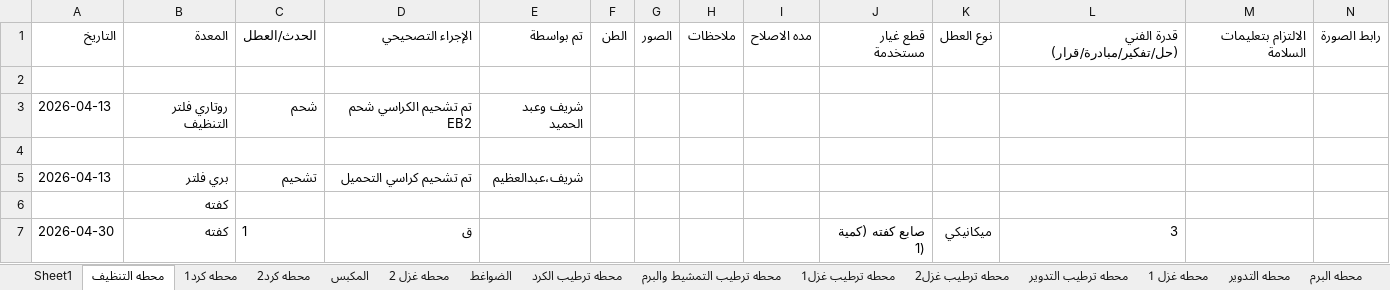
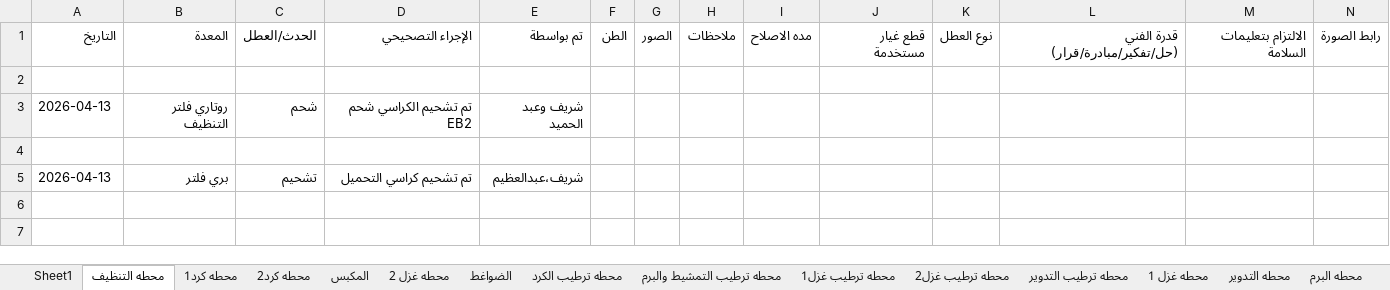
Before and after one commit to mahmedabdallh123/stations, an Excel workbook: l9.xlsx, sheet محطه التنظيف, drawn as a sheet; values as stored, in another font and other column widths than the file's, no borders; the diff names each change by its address in the sheet, - before the commit and + after, or states it on an @@ line.

Commit message:
تحديث البيانات - 2026-04-30 06:38:27

```diff
--- a/l9.xlsx (sheet محطه التنظيف)
+++ b/l9.xlsx (sheet محطه التنظيف)
-row 6:  | كفته
-row 7: 2026-04-30 | كفته | 1 | ق |  |  |  |  |  | صابع كفته (كمية 1) | ميكانيكي | 3
```
